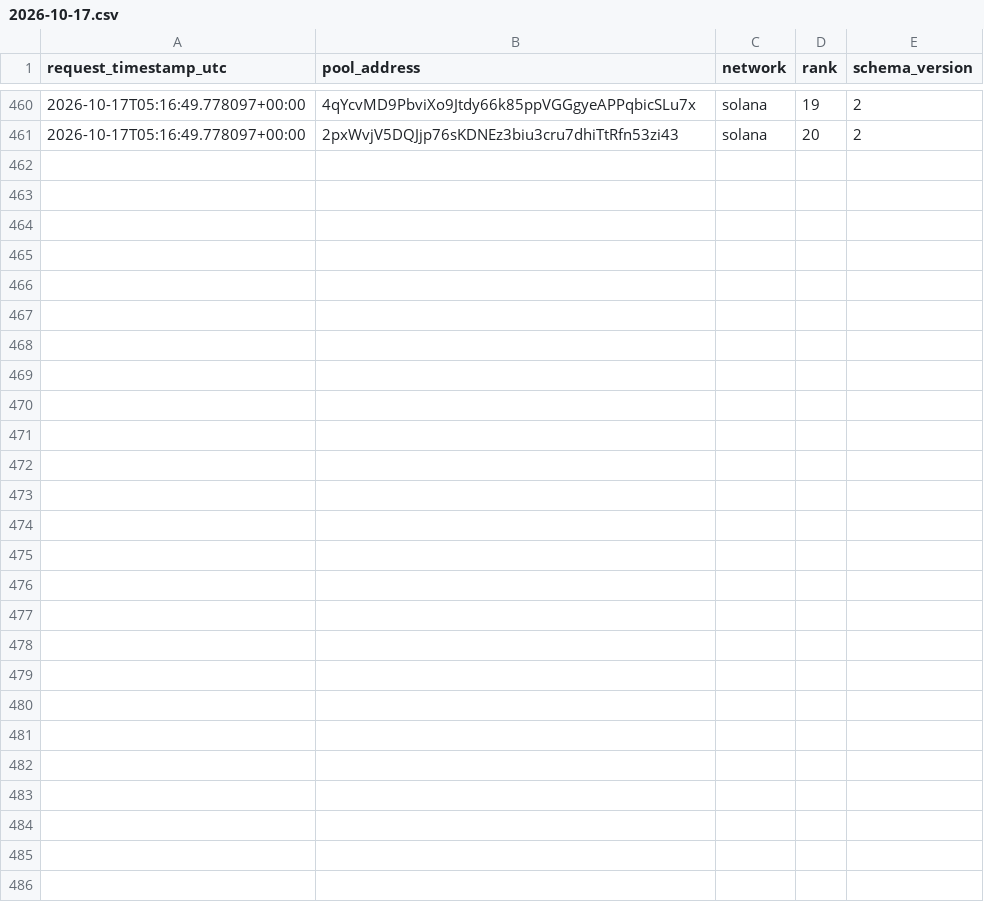
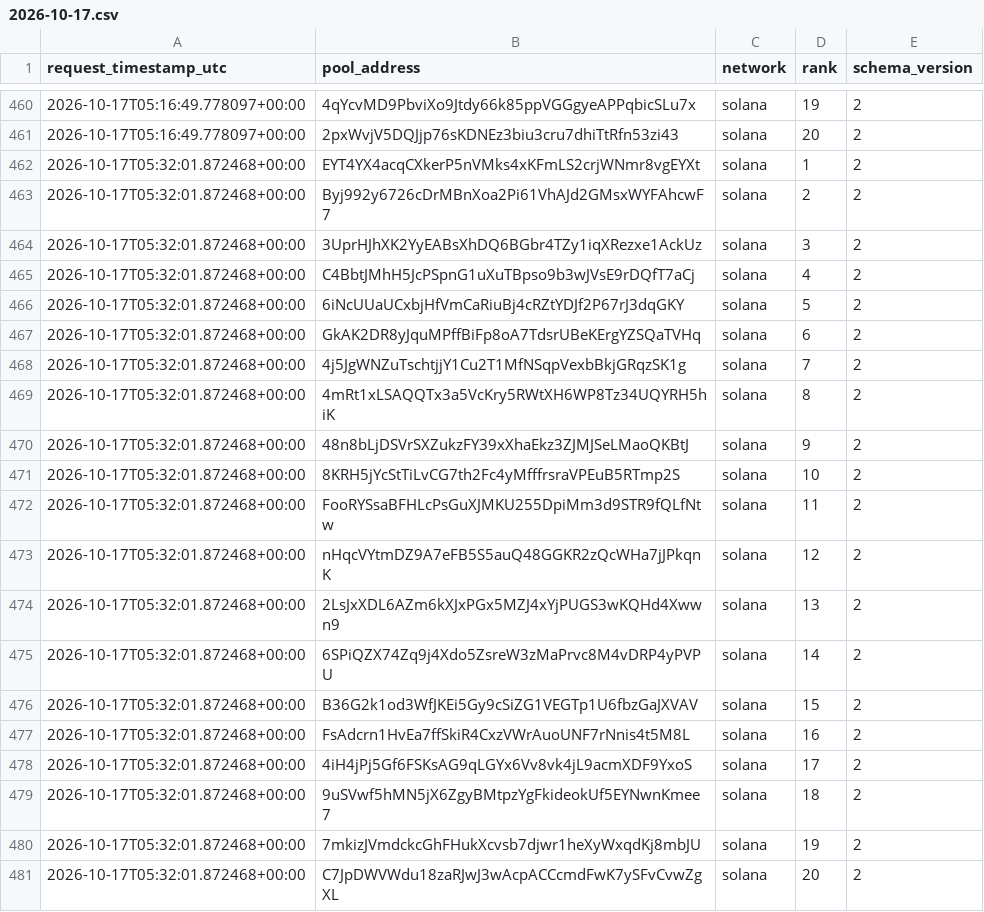
Before and after one commit to TheoooBa/Solana-Memecoin-Analysis, a CSV file: raw/new_pool_ranks/2026-10-17.csv, drawn as a sheet; only a part is shown, gaps mark what is left out.

```diff
--- a/raw/new_pool_ranks/2026-10-17.csv
+++ b/raw/new_pool_ranks/2026-10-17.csv
@@ -461 +461,21 @@ request_timestamp_utc,pool_address,network,rank,schema_version
 2026-10-17T05:16:49.778097+00:00,2pxWvjV5DQJjp76sKDNEz3biu3cru7dhiTtRfn53zi43,solana,20,2
+2026-10-17T05:32:01.872468+00:00,EYT4YX4acqCXkerP5nVMks4xKFmLS2crjWNmr8vgEYXt,solana,1,2
+2026-10-17T05:32:01.872468+00:00,Byj992y6726cDrMBnXoa2Pi61VhAJd2GMsxWYFAhcwF7,solana,2,2
+2026-10-17T05:32:01.872468+00:00,3UprHJhXK2YyEABsXhDQ6BGbr4TZy1iqXRezxe1AckUz,solana,3,2
+2026-10-17T05:32:01.872468+00:00,C4BbtJMhH5JcPSpnG1uXuTBpso9b3wJVsE9rDQfT7aCj,solana,4,2
+2026-10-17T05:32:01.872468+00:00,6iNcUUaUCxbjHfVmCaRiuBj4cRZtYDJf2P67rJ3dqGKY,solana,5,2
+2026-10-17T05:32:01.872468+00:00,GkAK2DR8yJquMPffBiFp8oA7TdsrUBeKErgYZSQaTVHq,solana,6,2
+2026-10-17T05:32:01.872468+00:00,4j5JgWNZuTschtjjY1Cu2T1MfNSqpVexbBkjGRqzSK1g,solana,7,2
+2026-10-17T05:32:01.872468+00:00,4mRt1xLSAQQTx3a5VcKry5RWtXH6WP8Tz34UQYRH5hiK,solana,8,2
+2026-10-17T05:32:01.872468+00:00,48n8bLjDSVrSXZukzFY39xXhaEkz3ZJMJSeLMaoQKBtJ,solana,9,2
+2026-10-17T05:32:01.872468+00:00,8KRH5jYcStTiLvCG7th2Fc4yMfffrsraVPEuB5RTmp2S,solana,10,2
+2026-10-17T05:32:01.872468+00:00,FooRYSsaBFHLcPsGuXJMKU255DpiMm3d9STR9fQLfNtw,solana,11,2
+2026-10-17T05:32:01.872468+00:00,nHqcVYtmDZ9A7eFB5S5auQ48GGKR2zQcWHa7jJPkqnK,solana,12,2
+2026-10-17T05:32:01.872468+00:00,2LsJxXDL6AZm6kXJxPGx5MZJ4xYjPUGS3wKQHd4Xwwn9,solana,13,2
+2026-10-17T05:32:01.872468+00:00,6SPiQZX74Zq9j4Xdo5ZsreW3zMaPrvc8M4vDRP4yPVPU,solana,14,2
+2026-10-17T05:32:01.872468+00:00,B36G2k1od3WfJKEi5Gy9cSiZG1VEGTp1U6fbzGaJXVAV,solana,15,2
+2026-10-17T05:32:01.872468+00:00,FsAdcrn1HvEa7ffSkiR4CxzVWrAuoUNF7rNnis4t5M8L,solana,16,2
+2026-10-17T05:32:01.872468+00:00,4iH4jPj5Gf6FSKsAG9qLGYx6Vv8vk4jL9acmXDF9YxoS,solana,17,2
+2026-10-17T05:32:01.872468+00:00,9uSVwf5hMN5jX6ZgyBMtpzYgFkideokUf5EYNwnKmee7,solana,18,2
+2026-10-17T05:32:01.872468+00:00,7mkizJVmdckcGhFHukXcvsb7djwr1heXyWxqdKj8mbJU,solana,19,2
+2026-10-17T05:32:01.872468+00:00,C7JpDWVWdu18zaRJwJ3wAcpACCcmdFwK7ySFvCvwZgXL,solana,20,2
```
Also changed, not shown: logs/runs/2026-10-17.csv, raw/pool_registry/2026-10-17.csv, 5 other files.
